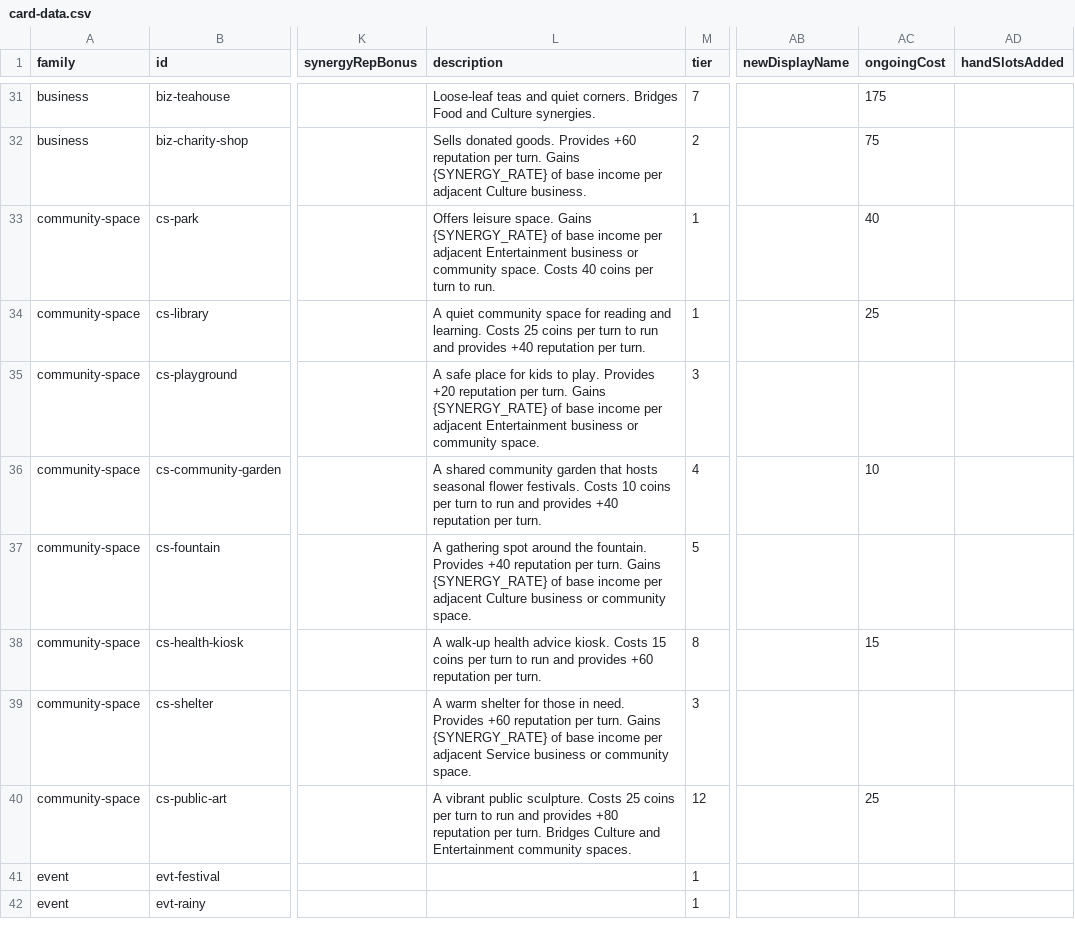
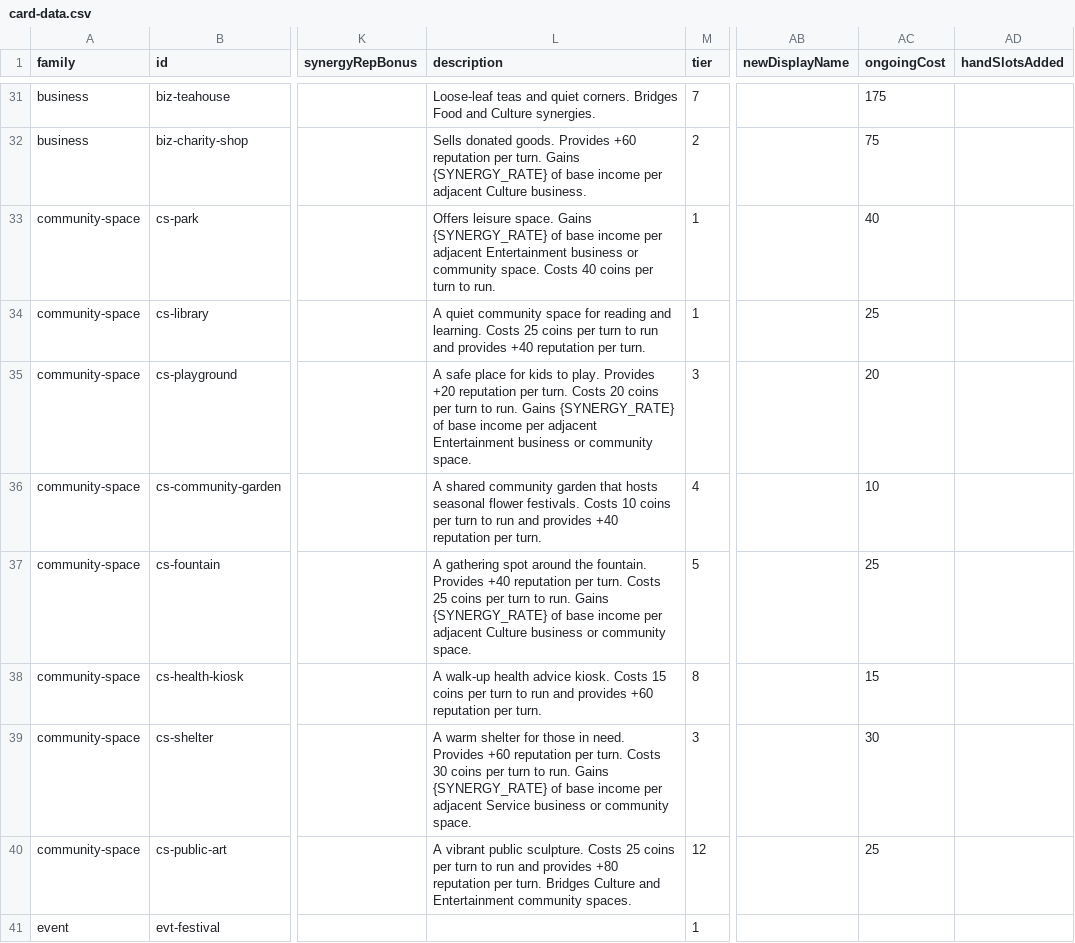
Before and after one commit to TheWizardsCode/tce-main-street, a CSV file: src/card-data.csv, drawn as a sheet; only a part is shown, gaps mark what is left out; the shorter side is filled out with more unchanged rows; the diff names each change by its address in the sheet, - before the commit and + after, or states it on an @@ line.

Commit message:
MS-0MUMC6IVF0098WRL: add per-turn running costs to Playground, Town Fountain and Community Shelter
Set ongoingCost to 20/25/30 (Playground/Town Fountain/Community Shelter)
in card-data.csv with matching 'Costs N coins per turn to run.'
descriptions, so every shipped community space carries a non-zero running
cost (Park precedent, CG-0MU9NW9EP003B1AK).

- Regenerate csv-checksum.json for the CSV change.
- Add per-card deduction, clamping and sold-exemption tests; rework the
  zero-ongoing-cost tests to use synthetic fixtures since no shipped
  community space is free to run any more.
- Add tooltip and cash-line coverage for the three cards.
- Update content-design-and-progression, card-catalog, balancing-methodology
  and the community-space repricing analysis docs.

```diff
--- a/src/card-data.csv
+++ b/src/card-data.csv
-L35 (description): …per turn. Gains {SYNERGY_RATE}…
+L35 (description): …per turn. Costs 20 coins per turn to run. Gains {SYNERGY_RATE}…
-AC35 (ongoingCost): (empty)
+AC35 (ongoingCost): 20
-L37 (description): …per turn. Gains {SYNERGY_RATE}…
+L37 (description): …per turn. Costs 25 coins per turn to run. Gains {SYNERGY_RATE}…
-AC37 (ongoingCost): (empty)
+AC37 (ongoingCost): 25
-L39 (description): …per turn. Gains {SYNERGY_RATE}…
+L39 (description): …per turn. Costs 30 coins per turn to run. Gains {SYNERGY_RATE}…
-AC39 (ongoingCost): (empty)
+AC39 (ongoingCost): 30
```
Also changed, not shown: 9 other files.
